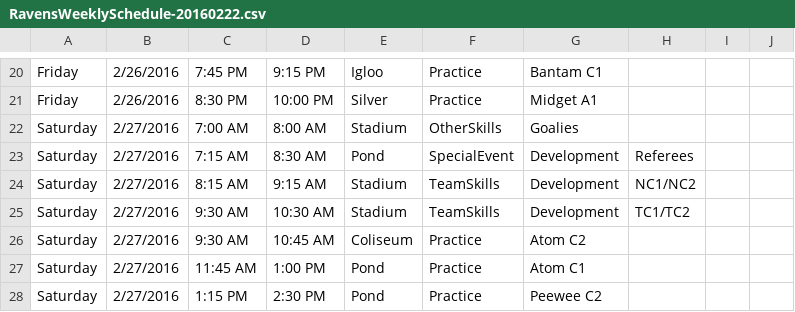
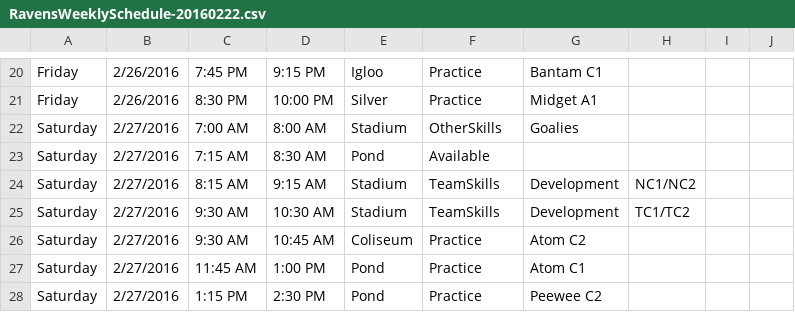
Before and after one commit to hiptopjones/RavensSchedules2015, a CSV file: Weekly/RavensWeeklySchedule-20160222.csv, drawn as a sheet; only a part is shown, gaps mark what is left out.

```diff
--- a/Weekly/RavensWeeklySchedule-20160222.csv
+++ b/Weekly/RavensWeeklySchedule-20160222.csv
@@ -22,3 +22,3 @@ Friday,2/26/2016,8:30 PM,10:00 PM,Silver,Practice,Midget A1
 Saturday,2/27/2016,7:00 AM,8:00 AM,Stadium,OtherSkills,Goalies,
-Saturday,2/27/2016,7:15 AM,8:30 AM,Pond,SpecialEvent,Development,Referees
+Saturday,2/27/2016,7:15 AM,8:30 AM,Pond,Available
 Saturday,2/27/2016,8:15 AM,9:15 AM,Stadium,TeamSkills,Development,NC1/NC2
```
Also changed, not shown: Weekly/RavensWeeklySchedule-20160111.csv.
